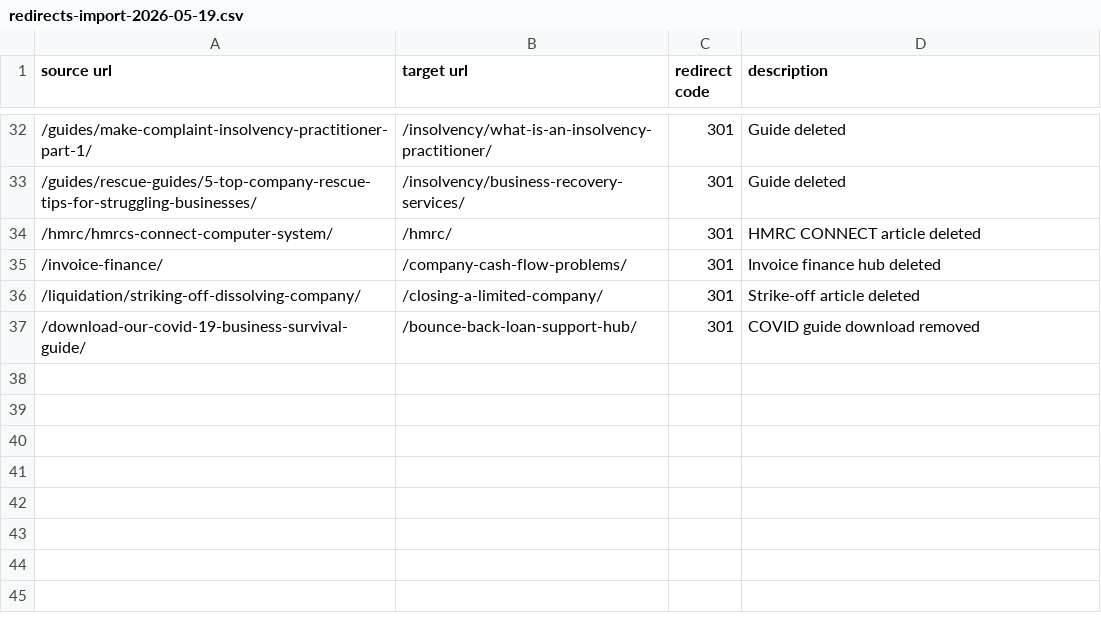
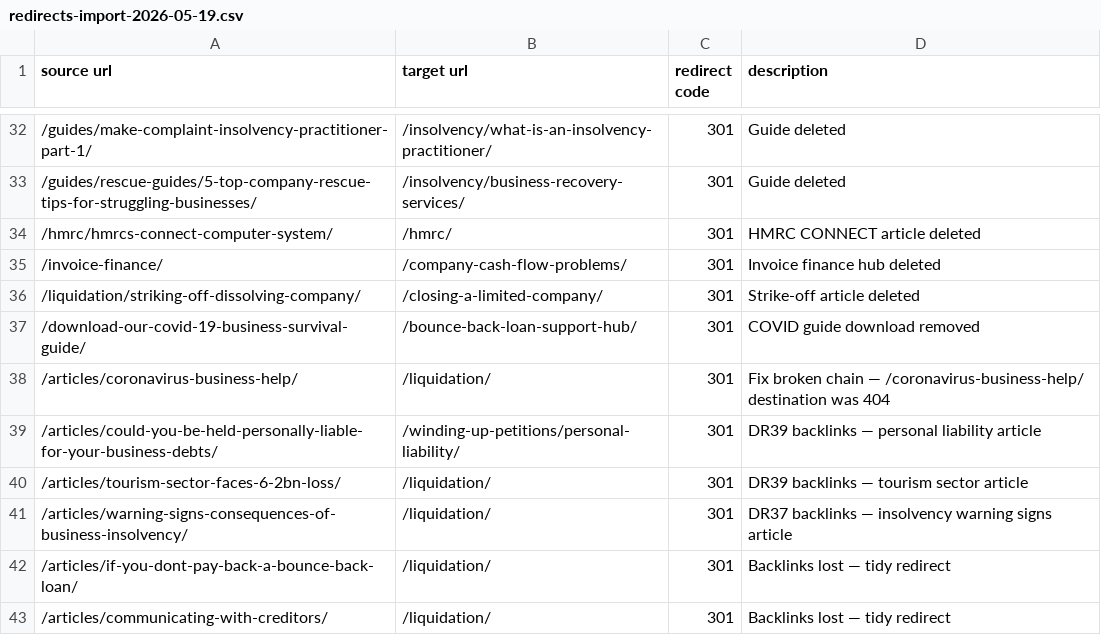
Before and after one commit to piersede/companydebt-content-system, a CSV file: redirects-import-2026-05-19.csv, drawn as a sheet; only a part is shown, gaps mark what is left out.

```diff
--- a/redirects-import-2026-05-19.csv
+++ b/redirects-import-2026-05-19.csv
@@ -37 +37,7 @@ source url,target url,redirect code,description
 /download-our-covid-19-business-survival-guide/,/bounce-back-loan-support-hub/,301,COVID guide download removed
+/articles/coronavirus-business-help/,/liquidation/,301,Fix broken chain — /coronavirus-business-help/ destination was 404
+/articles/could-you-be-held-personally-liable-for-your-business-debts/,/winding-up-petitions/personal-liability/,301,DR39 backlinks — personal liability article
+/articles/tourism-sector-faces-6-2bn-loss/,/liquidation/,301,DR39 backlinks — tourism sector article
+/articles/warning-signs-consequences-of-business-insolvency/,/liquidation/,301,DR37 backlinks — insolvency warning signs article
+/articles/if-you-dont-pay-back-a-bounce-back-loan/,/liquidation/,301,Backlinks lost — tidy redirect
+/articles/communicating-with-creditors/,/liquidation/,301,Backlinks lost — tidy redirect
```
Also changed, not shown: 15 other files.
